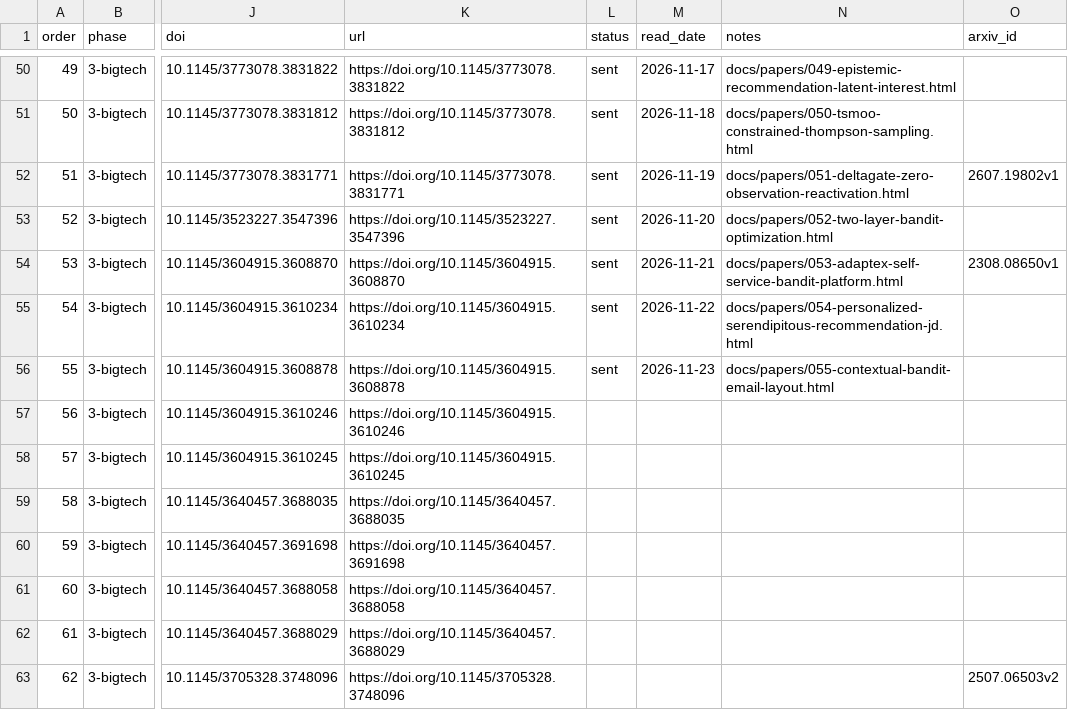
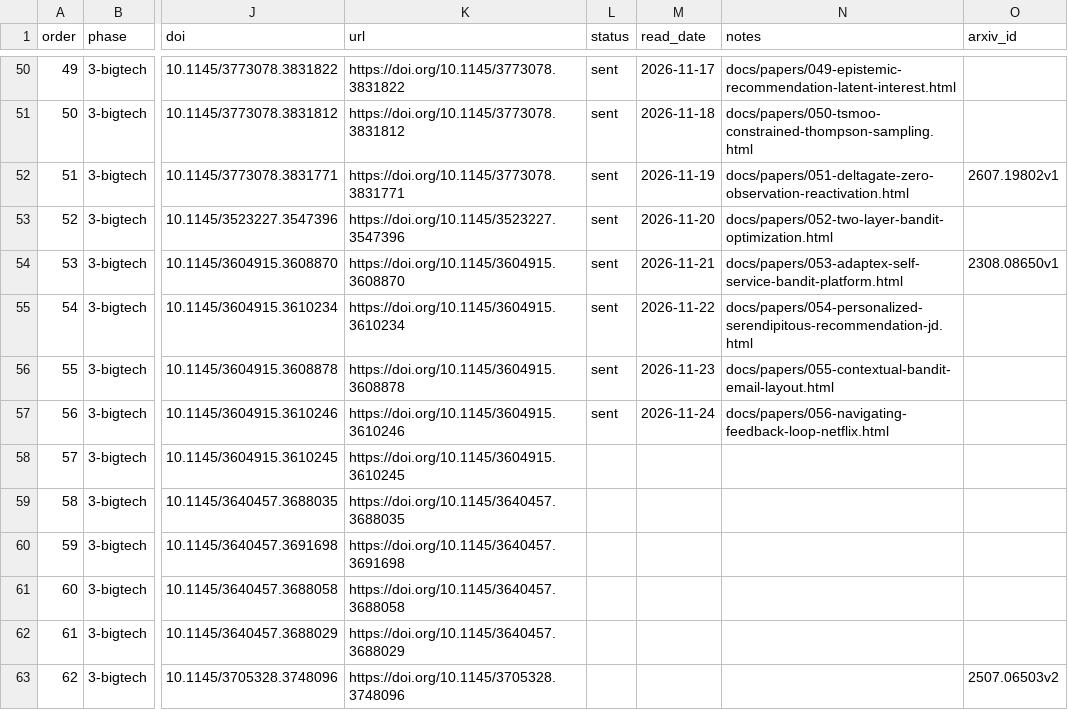
Before and after one commit to wellshs/recsys-daily, a CSV file: papers.csv, drawn as a sheet; only a part is shown, gaps mark what is left out; the diff names each change by its address in the sheet, - before the commit and + after, or states it on an @@ line.

```diff
--- a/papers.csv
+++ b/papers.csv
-L57 (status): (empty)
+L57 (status): sent
-M57 (read_date): (empty)
+M57 (read_date): 2026-11-24
-N57 (notes): (empty)
+N57 (notes): docs/papers/056-navigating-feedback-loop-netflix.html
```
Also changed, not shown: 2 other files.
